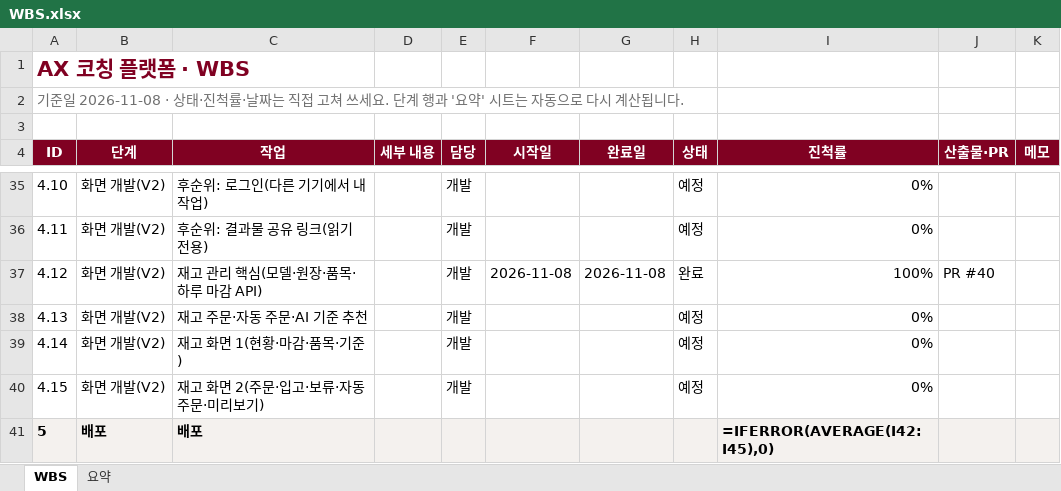
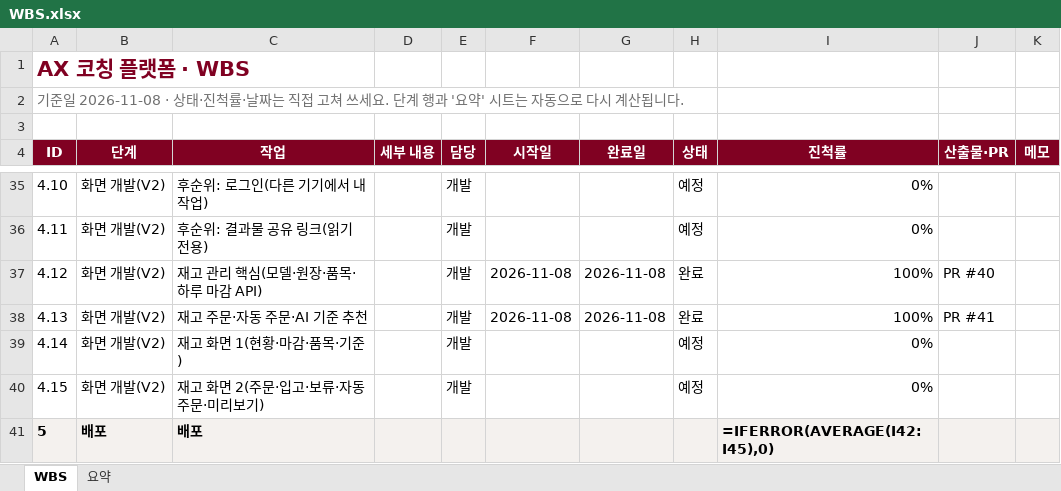
Before and after one commit to kimcheolhui9846/ax_platform_5, an Excel workbook: docs/WBS.xlsx, sheet WBS, drawn as a sheet; only a part is shown, gaps mark what is left out; values as stored, in another font and other column widths than the file's, no borders; formulas without a stored value are shown as written; conditional formats not drawn; the diff names each change by its address in the sheet, - before the commit and + after, or states it on an @@ line.

```diff
--- a/docs/WBS.xlsx (sheet WBS)
+++ b/docs/WBS.xlsx (sheet WBS)
-F38 (시작일): (empty)
+F38 (시작일): 2026-11-08
-G38 (완료일): (empty)
+G38 (완료일): 2026-11-08
-H38 (상태): 예정
+H38 (상태): 완료
-I38 (진척률): 0%
+I38 (진척률): 100%
-J38 (산출물·PR): (empty)
+J38 (산출물·PR): PR #41
```
Also changed, not shown: 3 other files.
